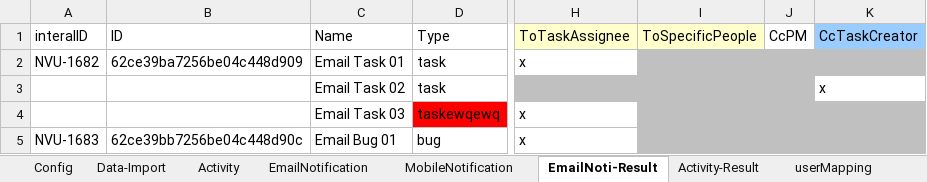
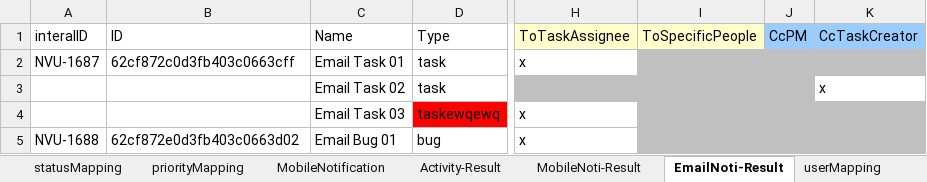
Before and after one commit to vunguyen-appvity/eTask-automation, an Excel workbook: ImportData.xlsx, sheet EmailNoti-Result, drawn as a sheet; only a part is shown, gaps mark what is left out; values as stored, in another font and other column widths than the file's, no borders; the diff names each change by its address in the sheet, - before the commit and + after, or states it on an @@ line.

```diff
--- a/ImportData.xlsx (sheet EmailNoti-Result)
+++ b/ImportData.xlsx (sheet EmailNoti-Result)
+sheet tab: statusMapping
+sheet tab: MobileNoti-Result
@@ sheet tab order changed: statusMapping | priorityMapping | MobileNotification | Activity-Result | MobileNoti-Result | EmailNoti-Result | userMapping @@
-J1 fill: none
+J1 fill: #99CCFF
-A2: NVU-1682
+A2: NVU-1687
-B2: 62ce39ba7256be04c448d909
+B2: 62cf872c0d3fb403c0663cff
-A5: NVU-1683
+A5: NVU-1688
-B5: 62ce39bb7256be04c448d90c
+B5: 62cf872e0d3fb403c0663d02
```
Also changed, not shown: sheet Data-Import, sheet Activity-Result, sheet Activity, sheet Source, sheet Config, sheet userMapping, 2 more sheets, other sheet tabs, 9 other files.
